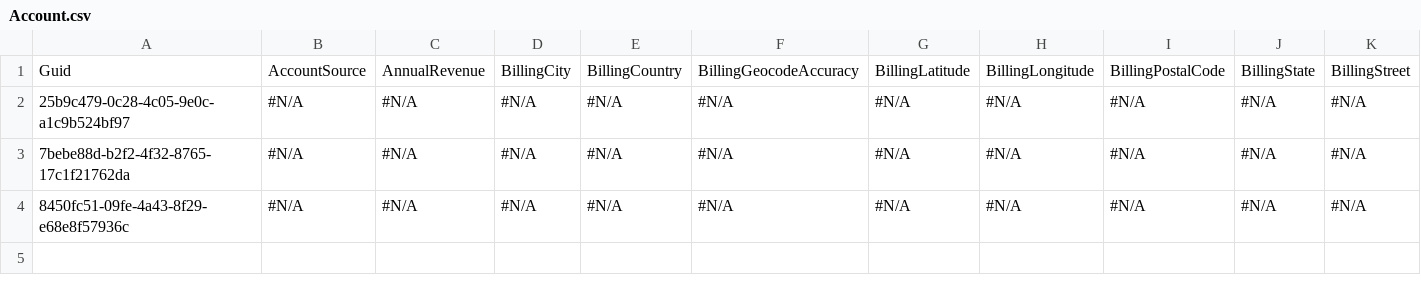
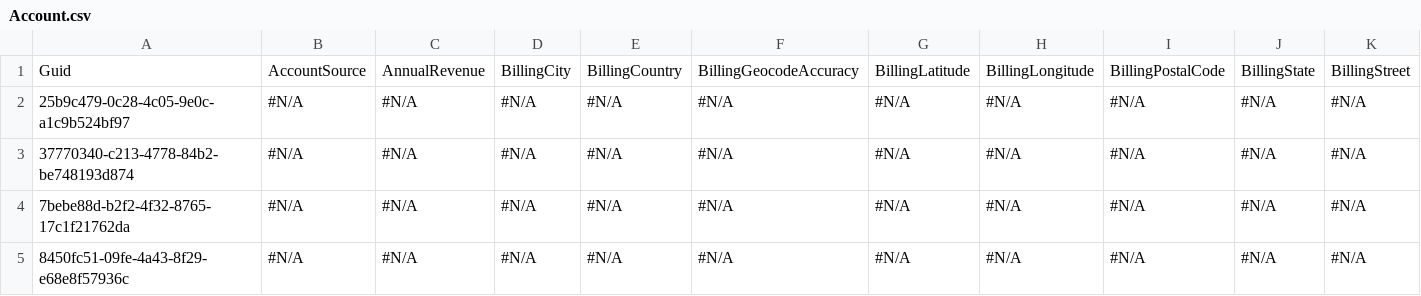
Before and after one commit to mmalanowski-vcs/testcheckout, a CSV file: Account.csv, drawn as a sheet; only a part is shown; rows hold the shown columns only; the diff names each change by its address in the sheet, - before the commit and + after, or states it on an @@ line.

```diff
--- a/Account.csv
+++ b/Account.csv
+row 3: 37770340-c213-4778-84b2-be748193d874 | #N/A | #N/A | #N/A | #N/A | #N/A | #N/A | #N/A | #N/A | #N/A | #N/A
```
